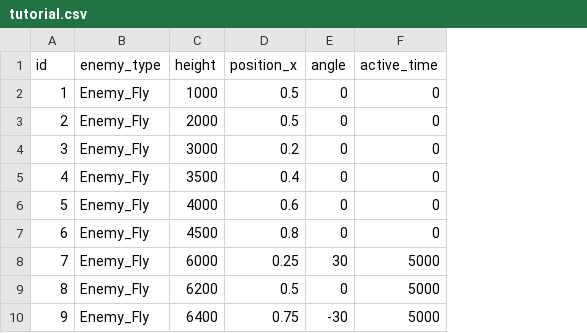
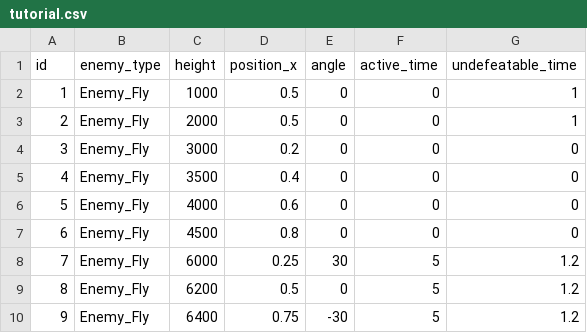
Before and after one commit to zeffy1014/Unity_PandaRising, a CSV file: Assets/Resources/Tables/tutorial.csv, drawn as a sheet; the diff names each change by its address in the sheet, - before the commit and + after, or states it on an @@ line.

```diff
--- a/Assets/Resources/Tables/tutorial.csv
+++ b/Assets/Resources/Tables/tutorial.csv
+column G (undefeatable_time), rows 2-10: 1 | 1 | 0 | 0 | 0 | 0 | 1.2 | 1.2 | 1.2
-F8:F10 (active_time): 5000
+F8:F10 (active_time): 5
```
Also changed, not shown: Assets/Resources/Tables/stage1.csv, 3 other files.
